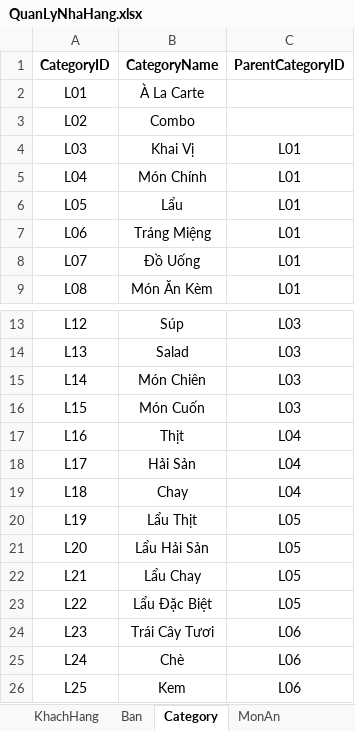
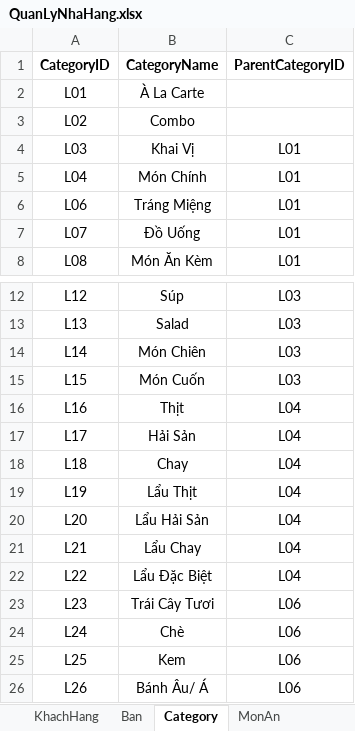
Before and after one commit to SuzukiHaruto192/AppQuanLyDatMonTaiNhaHang, an Excel workbook: QuanLyNhaHang.xlsx, sheet Category, drawn as a sheet; only a part is shown, gaps mark what is left out; the shorter side is filled out with more unchanged rows; values as stored, in another font and other column widths than the file's, no borders; removed rows and columns are numbered as before the commit, all else as after; the diff names each change by its address in the sheet, - before the commit and + after, or states it on an @@ line.

```diff
--- a/QuanLyNhaHang.xlsx (sheet Category)
+++ b/QuanLyNhaHang.xlsx (sheet Category)
-row 6: L05 | Lẩu | L01
-C19:C22 (ParentCategoryID): L05
+C19:C22 (ParentCategoryID): L04
```
Also changed, not shown: sheet HoaDon, sheet CTHD, sheet MonAn, sheet KhachHang, other sheet tabs, 1 other file.
